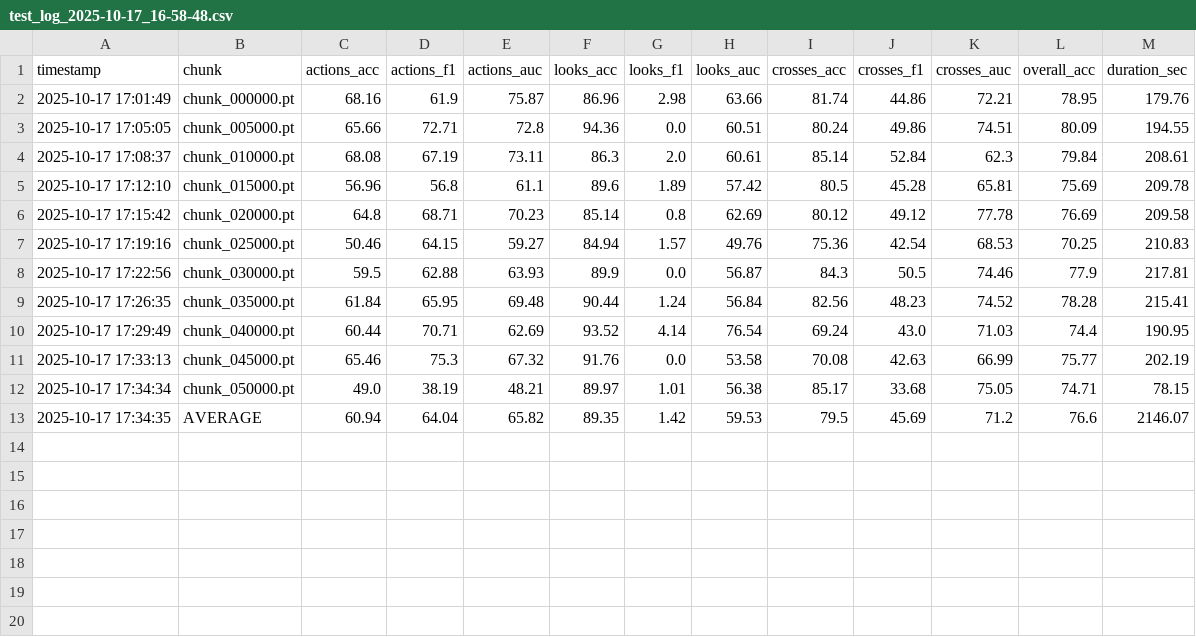
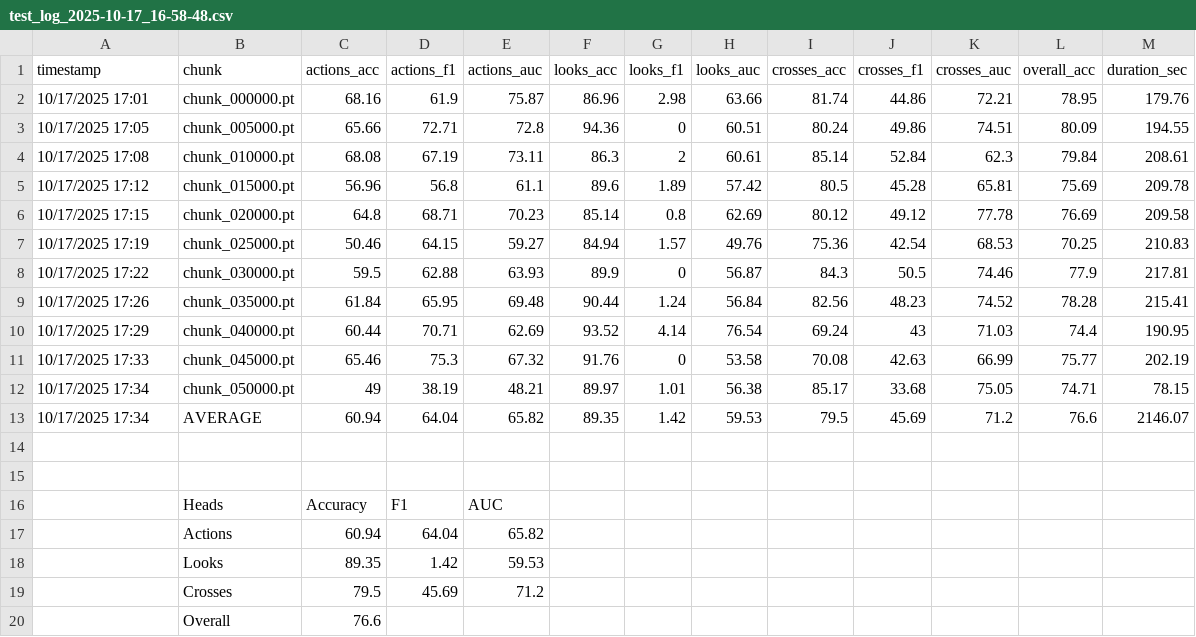
Before and after one commit to Blegarim/Undergrad_thesis_project, a CSV file: training_log/test_log_2025-10-17_16-58-48.csv, drawn as a sheet.

```diff
--- a/training_log/test_log_2025-10-17_16-58-48.csv
+++ b/training_log/test_log_2025-10-17_16-58-48.csv
@@ -1,13 +1,20 @@
 timestamp,chunk,actions_acc,actions_f1,actions_auc,looks_acc,looks_f1,looks_auc,crosses_acc,crosses_f1,crosses_auc,overall_acc,duration_sec
-2025-10-17 17:01:49,chunk_000000.pt,68.16,61.9,75.87,86.96,2.98,63.66,81.74,44.86,72.21,78.95,179.76
-2025-10-17 17:05:05,chunk_005000.pt,65.66,72.71,72.8,94.36,0.0,60.51,80.24,49.86,74.51,80.09,194.55
-2025-10-17 17:08:37,chunk_010000.pt,68.08,67.19,73.11,86.3,2.0,60.61,85.14,52.84,62.3,79.84,208.61
-2025-10-17 17:12:10,chunk_015000.pt,56.96,56.8,61.1,89.6,1.89,57.42,80.5,45.28,65.81,75.69,209.78
-2025-10-17 17:15:42,chunk_020000.pt,64.8,68.71,70.23,85.14,0.8,62.69,80.12,49.12,77.78,76.69,209.58
-2025-10-17 17:19:16,chunk_025000.pt,50.46,64.15,59.27,84.94,1.57,49.76,75.36,42.54,68.53,70.25,210.83
-2025-10-17 17:22:56,chunk_030000.pt,59.5,62.88,63.93,89.9,0.0,56.87,84.3,50.5,74.46,77.9,217.81
-2025-10-17 17:26:35,chunk_035000.pt,61.84,65.95,69.48,90.44,1.24,56.84,82.56,48.23,74.52,78.28,215.41
-2025-10-17 17:29:49,chunk_040000.pt,60.44,70.71,62.69,93.52,4.14,76.54,69.24,43.0,71.03,74.4,190.95
-2025-10-17 17:33:13,chunk_045000.pt,65.46,75.3,67.32,91.76,0.0,53.58,70.08,42.63,66.99,75.77,202.19
-2025-10-17 17:34:34,chunk_050000.pt,49.0,38.19,48.21,89.97,1.01,56.38,85.17,33.68,75.05,74.71,78.15
-2025-10-17 17:34:35,AVERAGE,60.94,64.04,65.82,89.35,1.42,59.53,79.5,45.69,71.2,76.6,2146.07
+10/17/2025 17:01,chunk_000000.pt,68.16,61.9,75.87,86.96,2.98,63.66,81.74,44.86,72.21,78.95,179.76
+10/17/2025 17:05,chunk_005000.pt,65.66,72.71,72.8,94.36,0,60.51,80.24,49.86,74.51,80.09,194.55
+10/17/2025 17:08,chunk_010000.pt,68.08,67.19,73.11,86.3,2,60.61,85.14,52.84,62.3,79.84,208.61
+10/17/2025 17:12,chunk_015000.pt,56.96,56.8,61.1,89.6,1.89,57.42,80.5,45.28,65.81,75.69,209.78
+10/17/2025 17:15,chunk_020000.pt,64.8,68.71,70.23,85.14,0.8,62.69,80.12,49.12,77.78,76.69,209.58
+10/17/2025 17:19,chunk_025000.pt,50.46,64.15,59.27,84.94,1.57,49.76,75.36,42.54,68.53,70.25,210.83
+10/17/2025 17:22,chunk_030000.pt,59.5,62.88,63.93,89.9,0,56.87,84.3,50.5,74.46,77.9,217.81
+10/17/2025 17:26,chunk_035000.pt,61.84,65.95,69.48,90.44,1.24,56.84,82.56,48.23,74.52,78.28,215.41
+10/17/2025 17:29,chunk_040000.pt,60.44,70.71,62.69,93.52,4.14,76.54,69.24,43,71.03,74.4,190.95
+10/17/2025 17:33,chunk_045000.pt,65.46,75.3,67.32,91.76,0,53.58,70.08,42.63,66.99,75.77,202.19
+10/17/2025 17:34,chunk_050000.pt,49,38.19,48.21,89.97,1.01,56.38,85.17,33.68,75.05,74.71,78.15
+10/17/2025 17:34,AVERAGE,60.94,64.04,65.82,89.35,1.42,59.53,79.5,45.69,71.2,76.6,2146.07
+,,,,,,,,,,,,
+,,,,,,,,,,,,
+,Heads,Accuracy,F1,AUC,,,,,,,,
+,Actions,60.94,64.04,65.82,,,,,,,,
+,Looks,89.35,1.42,59.53,,,,,,,,
+,Crosses,79.5,45.69,71.2,,,,,,,,
+,Overall,76.6,,,,,,,,,,
```
Also changed, not shown: training_log/label_count.csv, 3 other files.
